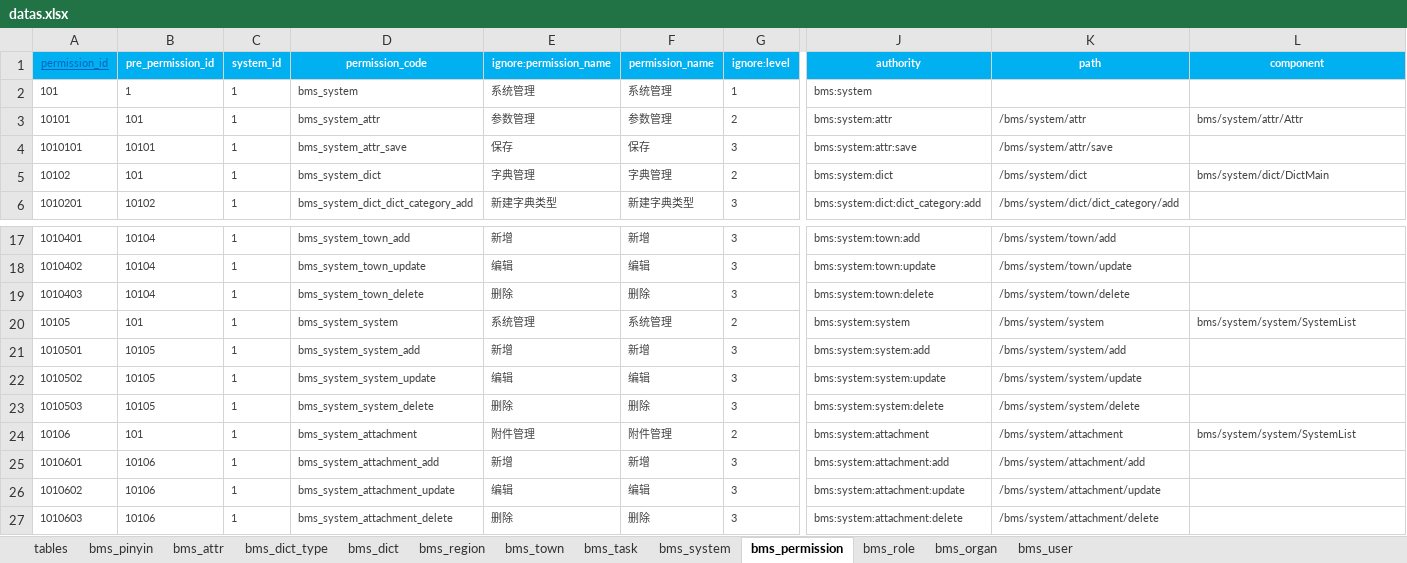
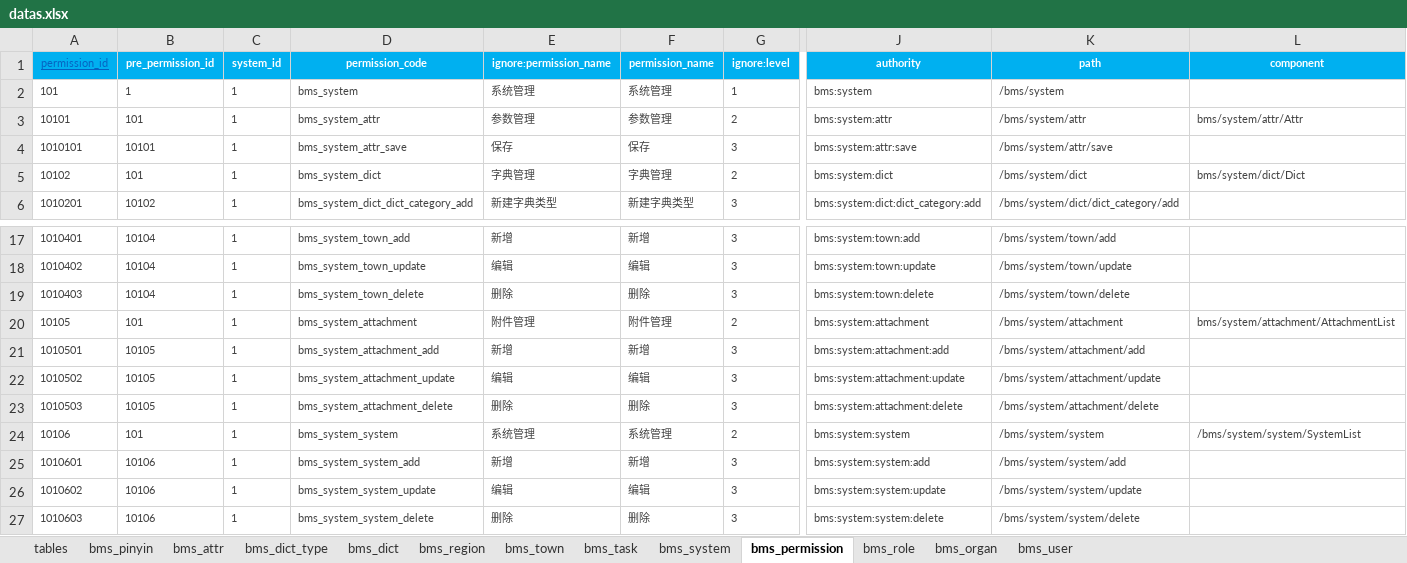
Before and after one commit to dlshouwen/swda-server, an Excel workbook: swda-source/db/init/datas.xlsx, sheet bms_permission, drawn as a sheet; only a part is shown, gaps mark what is left out; values as stored, in another font and other column widths than the file's, no borders; the diff covers the shown part only; the diff names each change by its address in the sheet, - before the commit and + after, or states it on an @@ line.

```diff
--- a/swda-source/db/init/datas.xlsx (sheet bms_permission)
+++ b/swda-source/db/init/datas.xlsx (sheet bms_permission)
-K2 (path): (empty)
+K2 (path): /bms/system
-L5 (component): bms/system/dict/DictMain
+L5 (component): bms/system/dict/Dict
-D20 (permission_code): bms_system_system
+D20 (permission_code): bms_system_attachment
-E20 (ignore:permission_name): 系统管理
+E20 (ignore:permission_name): 附件管理
-F20 (permission_name): 系统管理
+F20 (permission_name): 附件管理
-J20 (authority): bms:system:system
+J20 (authority): bms:system:attachment
-K20 (path): /bms/system/system
+K20 (path): /bms/system/attachment
-L20 (component): bms/system/system/SystemList
+L20 (component): bms/system/attachment/AttachmentList
-D21 (permission_code): bms_system_system_add
+D21 (permission_code): bms_system_attachment_add
-J21 (authority): bms:system:system:add
+J21 (authority): bms:system:attachment:add
-K21 (path): /bms/system/system/add
+K21 (path): /bms/system/attachment/add
-D22 (permission_code): bms_system_system_update
+D22 (permission_code): bms_system_attachment_update
-J22 (authority): bms:system:system:update
+J22 (authority): bms:system:attachment:update
-K22 (path): /bms/system/system/update
+K22 (path): /bms/system/attachment/update
-D23 (permission_code): bms_system_system_delete
+D23 (permission_code): bms_system_attachment_delete
-J23 (authority): bms:system:system:delete
+J23 (authority): bms:system:attachment:delete
-K23 (path): /bms/system/system/delete
+K23 (path): /bms/system/attachment/delete
-D24 (permission_code): bms_system_attachment
+D24 (permission_code): bms_system_system
-E24 (ignore:permission_name): 附件管理
+E24 (ignore:permission_name): 系统管理
-F24 (permission_name): 附件管理
+F24 (permission_name): 系统管理
-J24 (authority): bms:system:attachment
+J24 (authority): bms:system:system
-K24 (path): /bms/system/attachment
+K24 (path): /bms/system/system
-L24 (component): bms/system/system/SystemList
+L24 (component): /bms/system/system/SystemList
-D25 (permission_code): bms_system_attachment_add
+D25 (permission_code): bms_system_system_add
-J25 (authority): bms:system:attachment:add
+J25 (authority): bms:system:system:add
-K25 (path): /bms/system/attachment/add
+K25 (path): /bms/system/system/add
-D26 (permission_code): bms_system_attachment_update
+D26 (permission_code): bms_system_system_update
-J26 (authority): bms:system:attachment:update
+J26 (authority): bms:system:system:update
-K26 (path): /bms/system/attachment/update
+K26 (path): /bms/system/system/update
-D27 (permission_code): bms_system_attachment_delete
+D27 (permission_code): bms_system_system_delete
-J27 (authority): bms:system:attachment:delete
+J27 (authority): bms:system:system:delete
-K27 (path): /bms/system/attachment/delete
+K27 (path): /bms/system/system/delete
```
Also changed, not shown: 21 added rows, 17 removed rows and 106 edited cells elsewhere in this sheet, sheet bms_user, formulas that keep their value, 24 other files.
